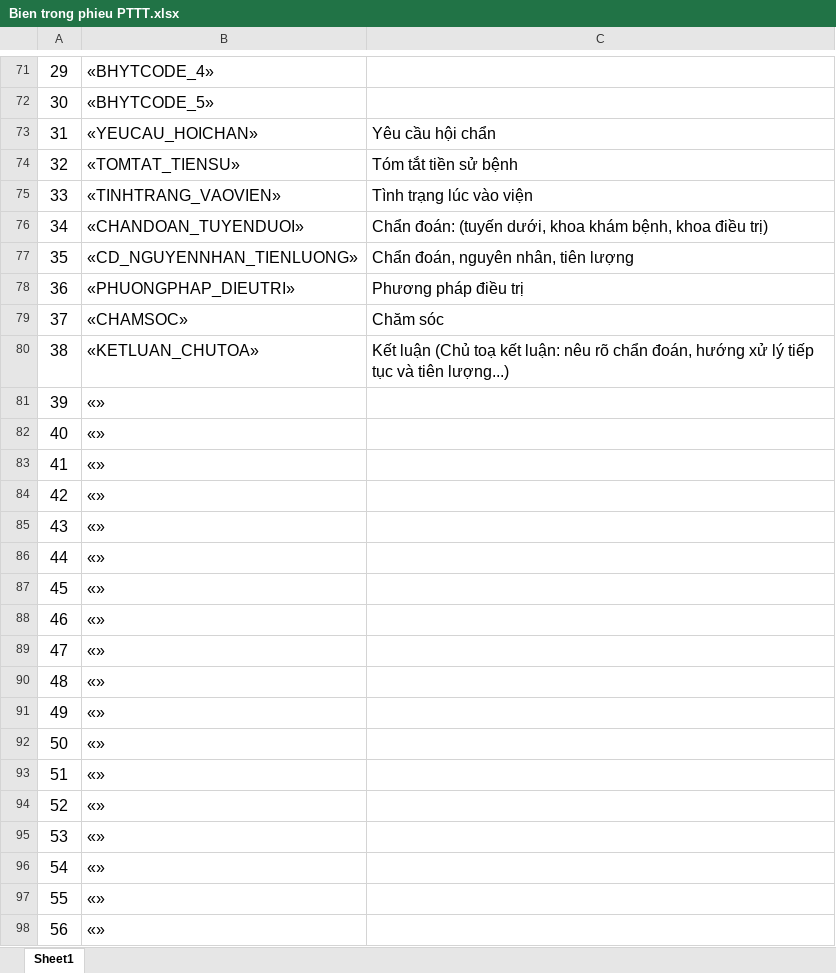
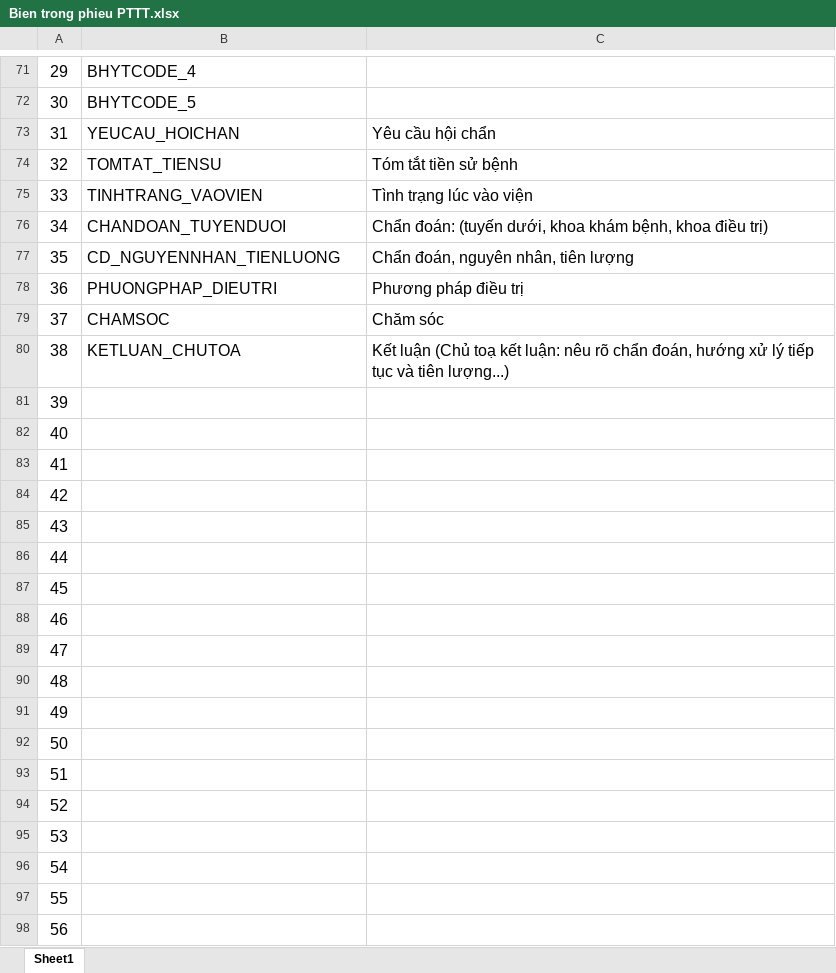
Before and after one commit to gaconleocay/O2S_MedicalRecord, an Excel workbook: O2S MedicalRecord/Documents/Bien trong phieu PTTT.xlsx, sheet Sheet1, drawn as a sheet; only a part is shown, gaps mark what is left out; values as stored, in another font and other column widths than the file's, no borders; the diff covers the shown part only; the diff names each change by its address in the sheet, - before the commit and + after, or states it on an @@ line.

```diff
--- a/O2S MedicalRecord/Documents/Bien trong phieu PTTT.xlsx (sheet Sheet1)
+++ b/O2S MedicalRecord/Documents/Bien trong phieu PTTT.xlsx (sheet Sheet1)
-B71: «BHYTCODE_4»
+B71: BHYTCODE_4
-B72: «BHYTCODE_5»
+B72: BHYTCODE_5
-B73: «YEUCAU_HOICHAN»
+B73: YEUCAU_HOICHAN
-B74: «TOMTAT_TIENSU»
+B74: TOMTAT_TIENSU
-B75: «TINHTRANG_VAOVIEN»
+B75: TINHTRANG_VAOVIEN
-B76: «CHANDOAN_TUYENDUOI»
+B76: CHANDOAN_TUYENDUOI
-B77: «CD_NGUYENNHAN_TIENLUONG»
+B77: CD_NGUYENNHAN_TIENLUONG
-B78: «PHUONGPHAP_DIEUTRI»
+B78: PHUONGPHAP_DIEUTRI
-B79: «CHAMSOC»
+B79: CHAMSOC
-B80: «KETLUAN_CHUTOA»
+B80: KETLUAN_CHUTOA
-B81:B98: «»
+B81:B98: (empty)
```
Also changed, not shown: 63 edited cells elsewhere in this sheet, 38 other files.
